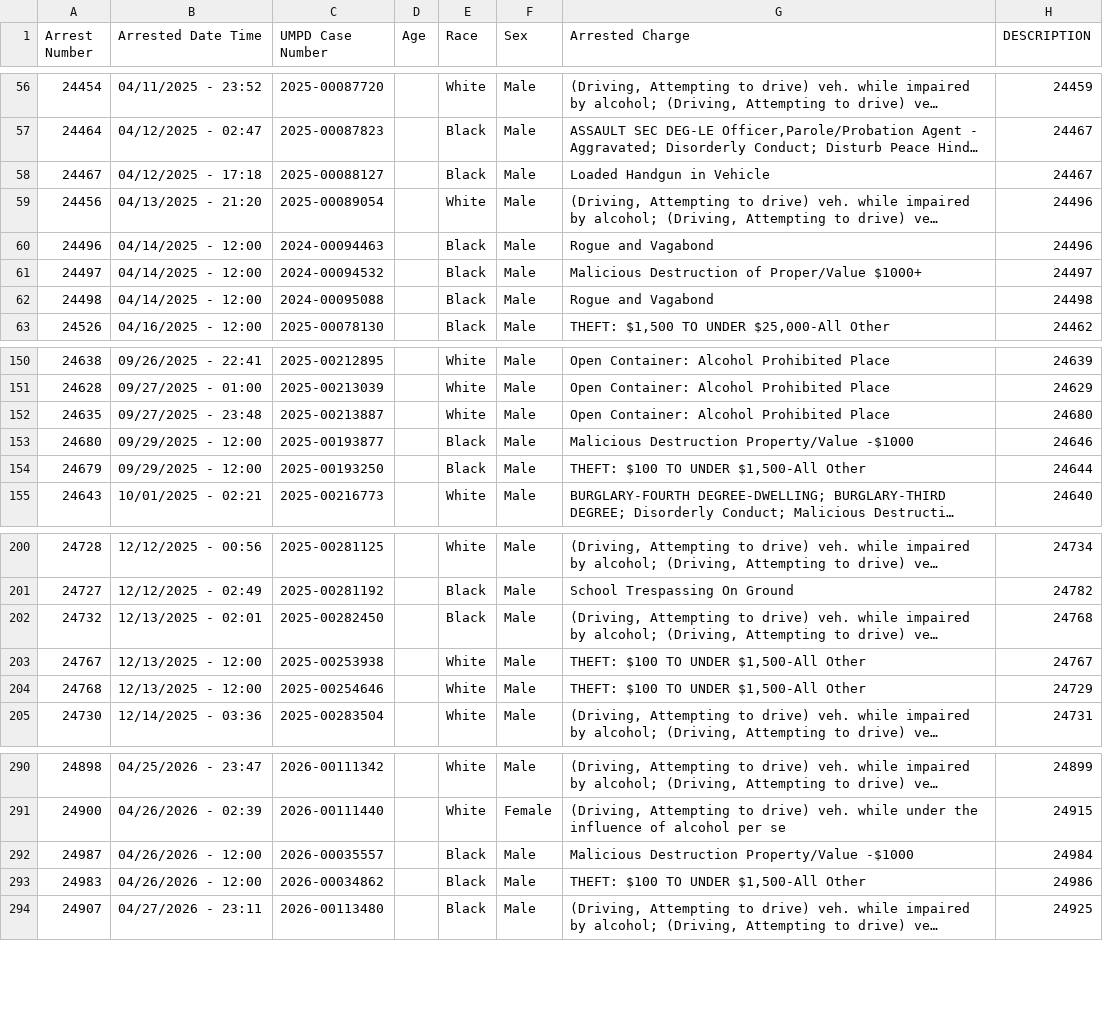
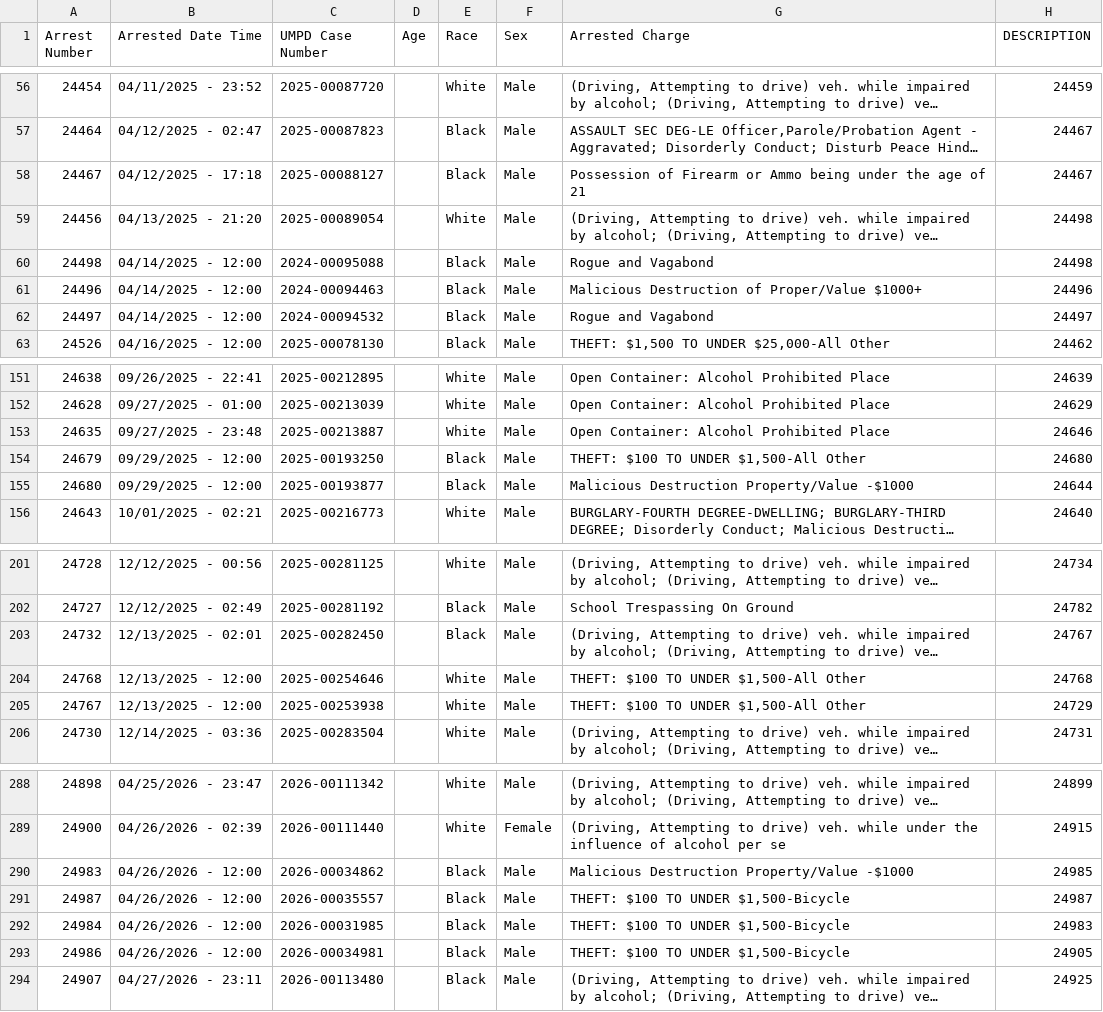
Before and after one commit to dwillis/umpd-logs, a CSV file: data/all-police-arrests.csv, drawn as a sheet; only a part is shown, gaps mark what is left out; long unchanged cells end in …; removed rows and columns are numbered as before the commit, all else as after; the diff covers the shown part only; the diff names each change by its address in the sheet, - before the commit and + after, or states it on an @@ line.

```diff
--- a/data/all-police-arrests.csv
+++ b/data/all-police-arrests.csv
-G58 (Arrested Charge): Loaded Handgun in Vehicle
+G58 (Arrested Charge): Possession of Firearm or Ammo being under the age of 21
-H59 (DESCRIPTION): 24496
+H59 (DESCRIPTION): 24498
-row 60: 24496 | 04/14/2025 - 12:00 | 2024-00094463 |  | Black | Male | Rogue and Vagabond | 24496
-row 61: 24497 | 04/14/2025 - 12:00 | 2024-00094532 |  | Black | Male | Malicious Destruction of Proper/Value $1000+ | 24497
+row 61: 24496 | 04/14/2025 - 12:00 | 2024-00094463 |  | Black | Male | Malicious Destruction of Proper/Value $1000+ | 24496
+row 62: 24497 | 04/14/2025 - 12:00 | 2024-00094532 |  | Black | Male | Rogue and Vagabond | 24497
-H153 (DESCRIPTION): 24680
+H153 (DESCRIPTION): 24646
-row 153: 24680 | 09/29/2025 - 12:00 | 2025-00193877 |  | Black | Male | Malicious Destruction Property/Value -$1000 | 24646
-H154 (DESCRIPTION): 24644
+H154 (DESCRIPTION): 24680
+row 155: 24680 | 09/29/2025 - 12:00 | 2025-00193877 |  | Black | Male | Malicious Destruction Property/Value -$1000 | 24644
-H203 (DESCRIPTION): 24768
+H203 (DESCRIPTION): 24767
-row 203: 24767 | 12/13/2025 - 12:00 | 2025-00253938 |  | White | Male | THEFT: $100 TO UNDER $1,500-All Other | 24767
-H204 (DESCRIPTION): 24729
+H204 (DESCRIPTION): 24768
+row 205: 24767 | 12/13/2025 - 12:00 | 2025-00253938 |  | White | Male | THEFT: $100 TO UNDER $1,500-All Other | 24729
+row 290: 24983 | 04/26/2026 - 12:00 | 2026-00034862 |  | Black | Male | Malicious Destruction Property/Value -$1000 | 24985
-G291 (Arrested Charge): Malicious Destruction Property/Value -$1000
+G291 (Arrested Charge): THEFT: $100 TO UNDER $1,500-Bicycle
-H291 (DESCRIPTION): 24984
+H291 (DESCRIPTION): 24987
+row 292: 24984 | 04/26/2026 - 12:00 | 2026-00031985 |  | Black | Male | THEFT: $100 TO UNDER $1,500-Bicycle | 24983
-A293 (Arrest Number): 24983
+A293 (Arrest Number): 24986
-C293 (UMPD Case Number): 2026-00034862
+C293 (UMPD Case Number): 2026-00034981
-G293 (Arrested Charge): THEFT: $100 TO UNDER $1,500-All Other
+G293 (Arrested Charge): THEFT: $100 TO UNDER $1,500-Bicycle
-H293 (DESCRIPTION): 24986
+H293 (DESCRIPTION): 24905
```
Also changed, not shown: 20 moved rows and 22 edited cells elsewhere in this file, data/new_cases.csv, 1 other file.
